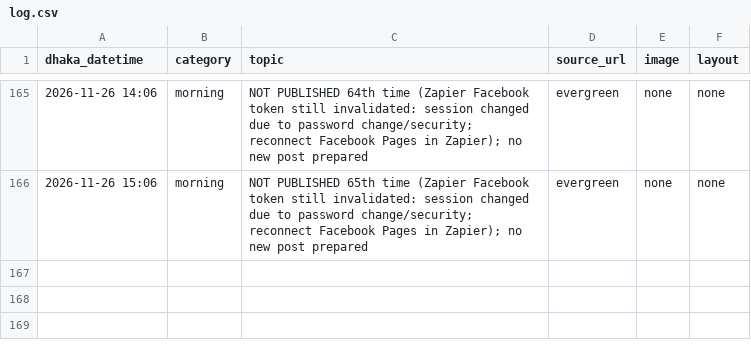
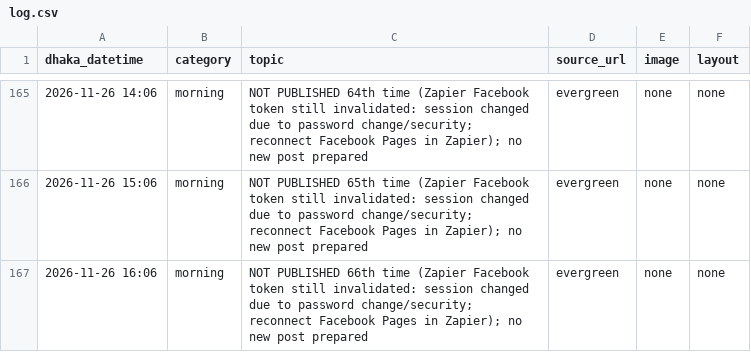
Before and after one commit to Rajibnt/codexnatore, a CSV file: posts/log.csv, drawn as a sheet; only a part is shown, gaps mark what is left out.

```diff
--- a/posts/log.csv
+++ b/posts/log.csv
@@ -166 +166,2 @@ dhaka_datetime,category,topic,source_url,image,layout
 2026-11-26 15:06,morning,"NOT PUBLISHED 65th time (Zapier Facebook token still invalidated: session changed due to password change/security; reconnect Facebook Pages in Zapier); no new post prepared",evergreen,none,none
+2026-11-26 16:06,morning,"NOT PUBLISHED 66th time (Zapier Facebook token still invalidated: session changed due to password change/security; reconnect Facebook Pages in Zapier); no new post prepared",evergreen,none,none
```
